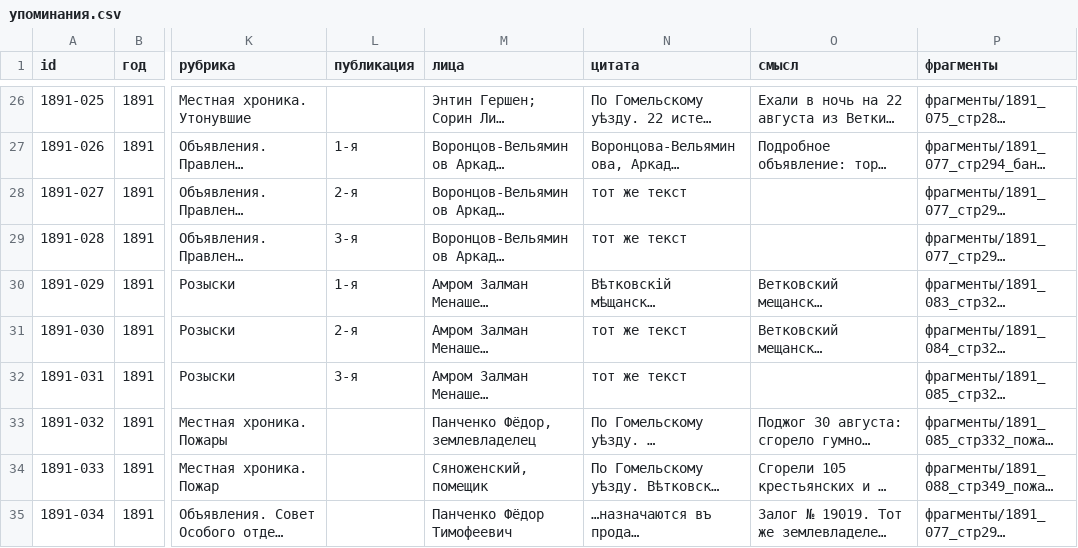
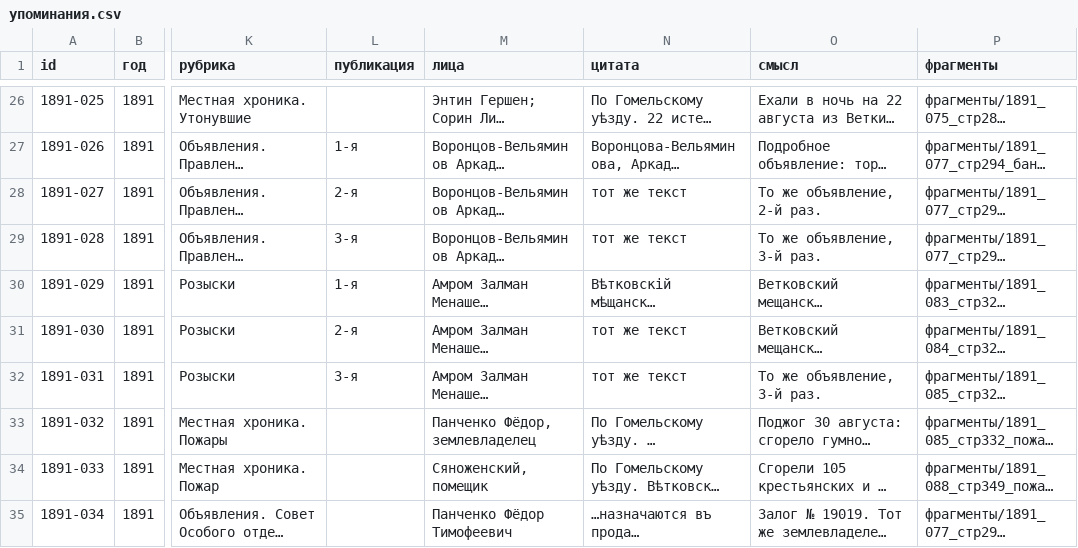
Before and after one commit to Prost3333/mogilev-vedomosti, a CSV file: данные/1891/упоминания.csv, drawn as a sheet; only a part is shown, gaps mark what is left out; long unchanged cells end in …; the diff covers the shown part only; the diff names each change by its address in the sheet, - before the commit and + after, or states it on an @@ line.

```diff
--- a/данные/1891/упоминания.csv
+++ b/данные/1891/упоминания.csv
-O28 (смысл): (empty)
+O28 (смысл): То же объявление, 2-й раз.
-O29 (смысл): (empty)
+O29 (смысл): То же объявление, 3-й раз.
-O32 (смысл): (empty)
+O32 (смысл): То же объявление, 3-й раз.
```
Also changed, not shown: 14 edited cells elsewhere in this file, данные/1890/упоминания.csv, данные/1892/упоминания.csv, 4 other files.
